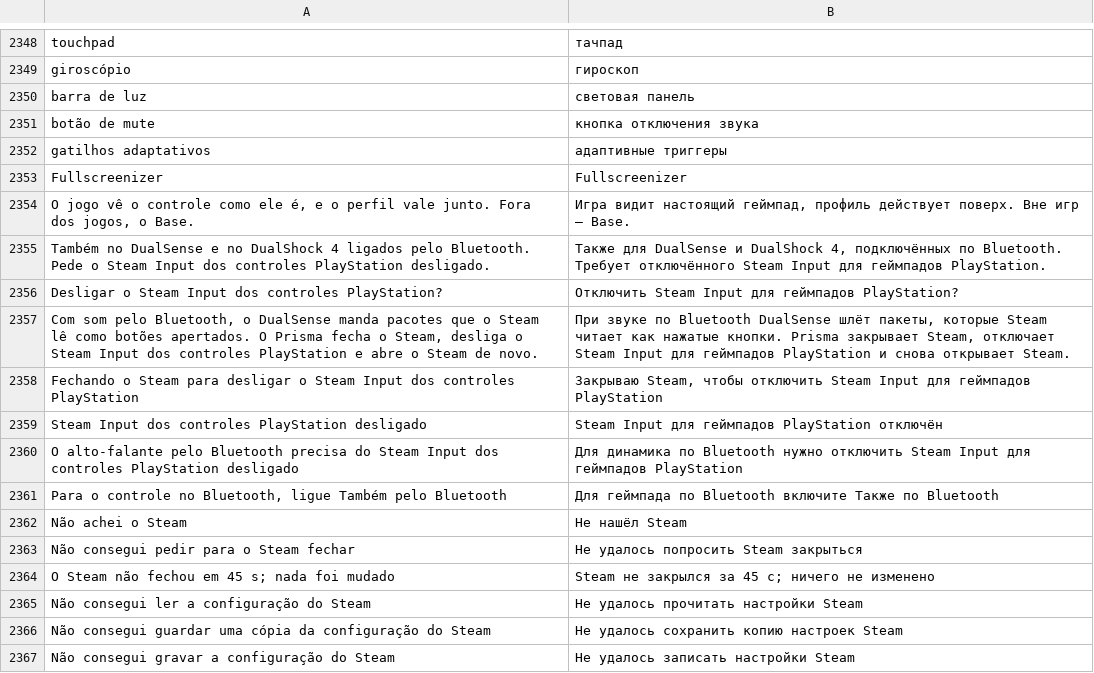
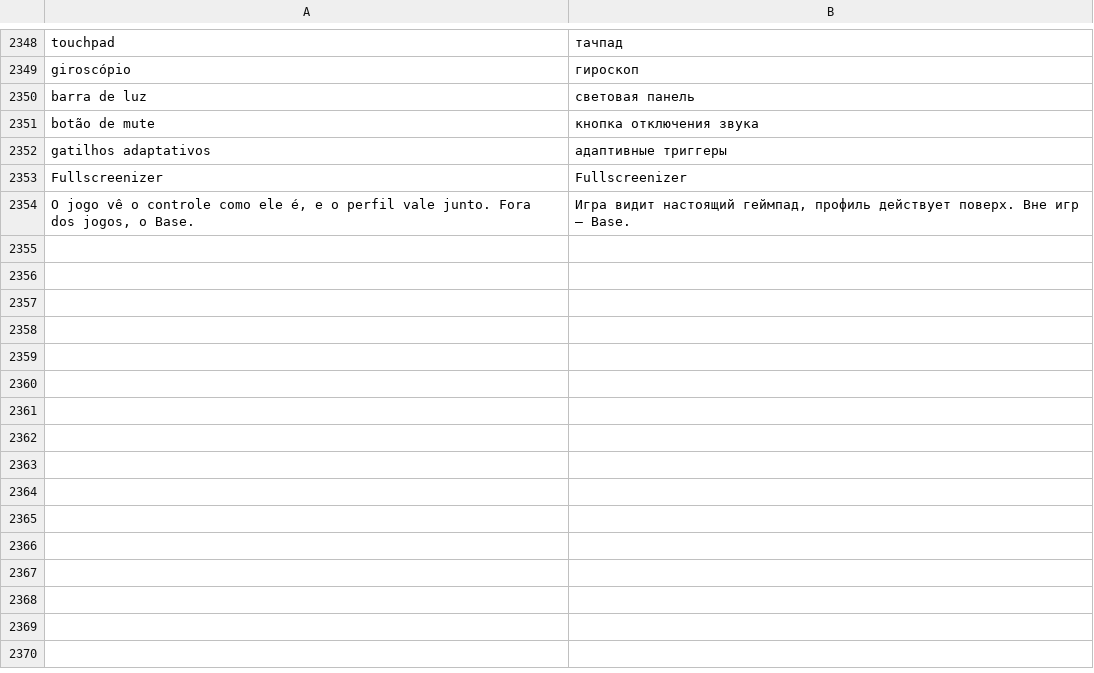
Before and after one commit to maliquem/Prisma, a TSV file: res/ru.tsv, drawn as a sheet; only a part is shown, gaps mark what is left out; the diff names each change by its address in the sheet, - before the commit and + after, or states it on an @@ line.

Commit message:
Revert "Controles: alto-falante também pelo Bluetooth, por opção; ao ligar, o Prisma fecha o Steam..." (42bcb94): alto-falante só pelo cabo; o Steam lê o DualSense mesmo com o Steam Input do PlayStation desligado e com controller_blacklist, e o som pelo Bluetooth abre um fluxo extra de ~94 pacotes/s que dobra o p99 da entrada. Aviso de variação alta uma vez por conexão (voltava a cada 10 s)

```diff
--- a/res/ru.tsv
+++ b/res/ru.tsv
-row 2355: Também no DualSense e no DualShock 4 ligados pelo Bluetooth. Pede o Steam Input dos controles PlayStation desligado. | Также для DualSense и DualShock 4, подключённых по Bluetooth. Требует отключённого Steam Input для геймпадов PlayStation.
-row 2356: Desligar o Steam Input dos controles PlayStation? | Отключить Steam Input для геймпадов PlayStation?
-row 2357: Com som pelo Bluetooth, o DualSense manda pacotes que o Steam lê como botões apertados. O Prisma fecha o Steam, desliga o Steam Input dos controles PlayStation e abre o Steam de novo. | При звуке по Bluetooth DualSense шлёт пакеты, которые Steam читает как нажатые кнопки. Prisma закрывает Steam, отключает Steam Input для геймпадов PlayStation и снова открывает Steam.
-row 2358: Fechando o Steam para desligar o Steam Input dos controles PlayStation | Закрываю Steam, чтобы отключить Steam Input для геймпадов PlayStation
-row 2359: Steam Input dos controles PlayStation desligado | Steam Input для геймпадов PlayStation отключён
-row 2360: O alto-falante pelo Bluetooth precisa do Steam Input dos controles PlayStation desligado | Для динамика по Bluetooth нужно отключить Steam Input для геймпадов PlayStation
-row 2361: Para o controle no Bluetooth, ligue Também pelo Bluetooth | Для геймпада по Bluetooth включите Также по Bluetooth
-row 2362: Não achei o Steam | Не нашёл Steam
-row 2363: Não consegui pedir para o Steam fechar | Не удалось попросить Steam закрыться
-row 2364: O Steam não fechou em 45 s; nada foi mudado | Steam не закрылся за 45 с; ничего не изменено
-row 2365: Não consegui ler a configuração do Steam | Не удалось прочитать настройки Steam
-row 2366: Não consegui guardar uma cópia da configuração do Steam | Не удалось сохранить копию настроек Steam
-row 2367: Não consegui gravar a configuração do Steam | Не удалось записать настройки Steam
```
Also changed, not shown: res/en.tsv, res/es.tsv, 12 other files.
